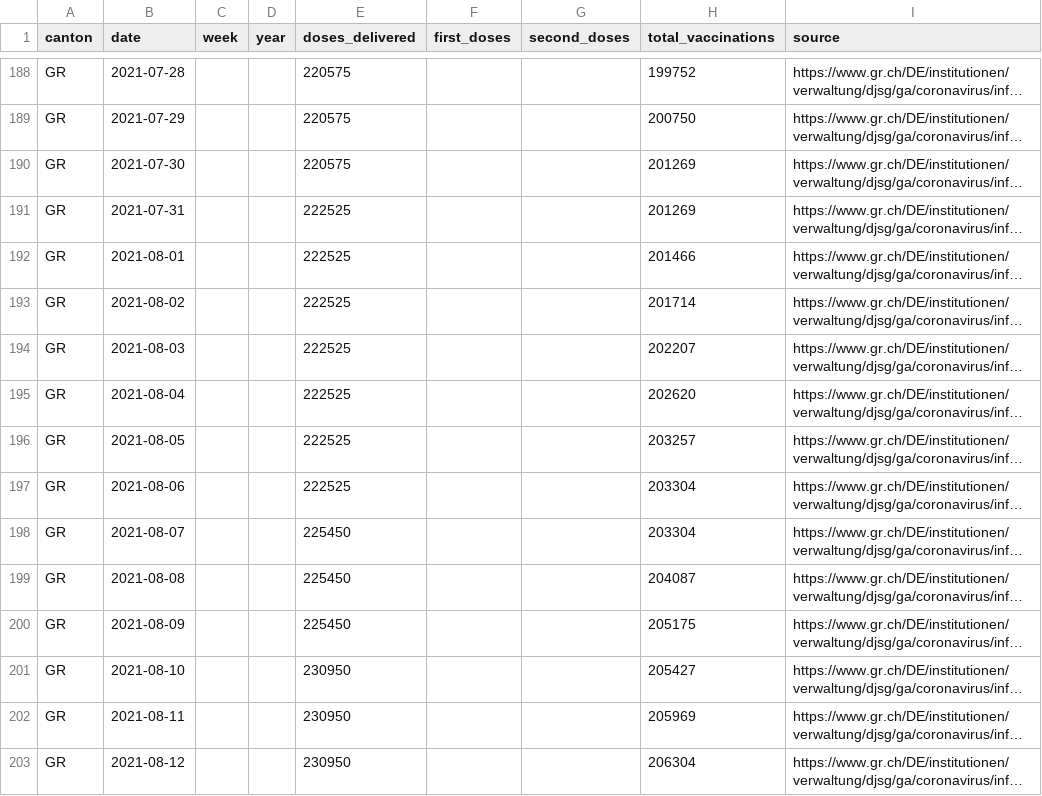
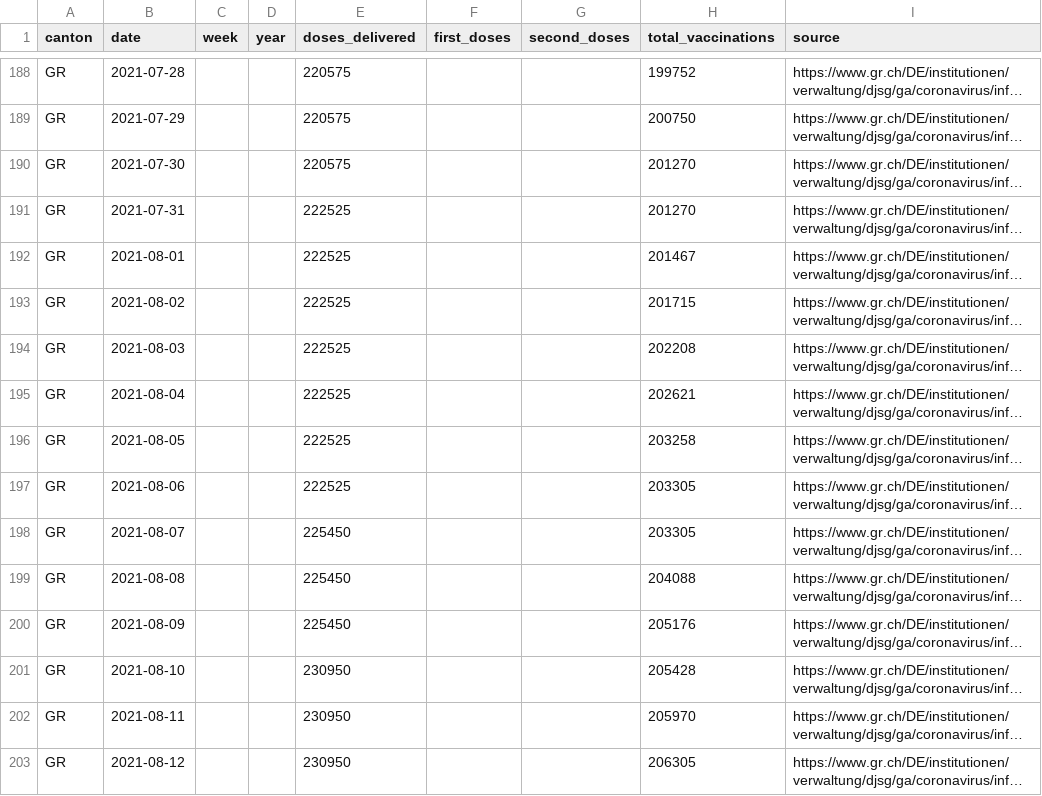
Before and after one commit to maekke/vaccination_data, a CSV file: vaccination_data_gr.csv, drawn as a sheet; only a part is shown, gaps mark what is left out; long unchanged cells end in …; the diff covers the shown part only; the diff names each change by its address in the sheet, - before the commit and + after, or states it on an @@ line.

Commit message:
Automatic update of vaccination data

```diff
--- a/vaccination_data_gr.csv
+++ b/vaccination_data_gr.csv
-H190:H191 (total_vaccinations): 201269
+H190:H191 (total_vaccinations): 201270
-H192 (total_vaccinations): 201466
+H192 (total_vaccinations): 201467
-H193 (total_vaccinations): 201714
+H193 (total_vaccinations): 201715
-H194 (total_vaccinations): 202207
+H194 (total_vaccinations): 202208
-H195 (total_vaccinations): 202620
+H195 (total_vaccinations): 202621
-H196 (total_vaccinations): 203257
+H196 (total_vaccinations): 203258
-H197:H198 (total_vaccinations): 203304
+H197:H198 (total_vaccinations): 203305
-H199 (total_vaccinations): 204087
+H199 (total_vaccinations): 204088
-H200 (total_vaccinations): 205175
+H200 (total_vaccinations): 205176
-H201 (total_vaccinations): 205427
+H201 (total_vaccinations): 205428
-H202 (total_vaccinations): 205969
+H202 (total_vaccinations): 205970
-H203 (total_vaccinations): 206304
+H203 (total_vaccinations): 206305
```
Also changed, not shown: 4 added rows and 20 edited cells elsewhere in this file, vaccination_data_total.csv.
